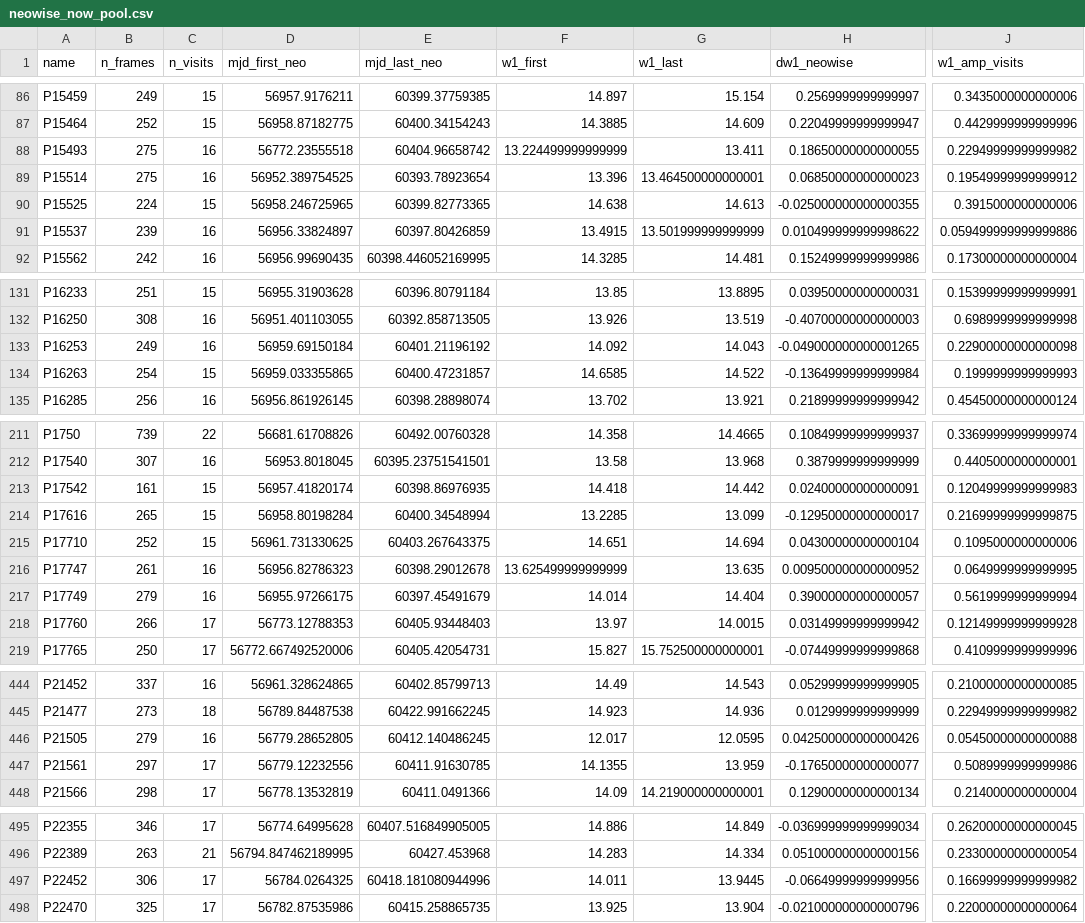
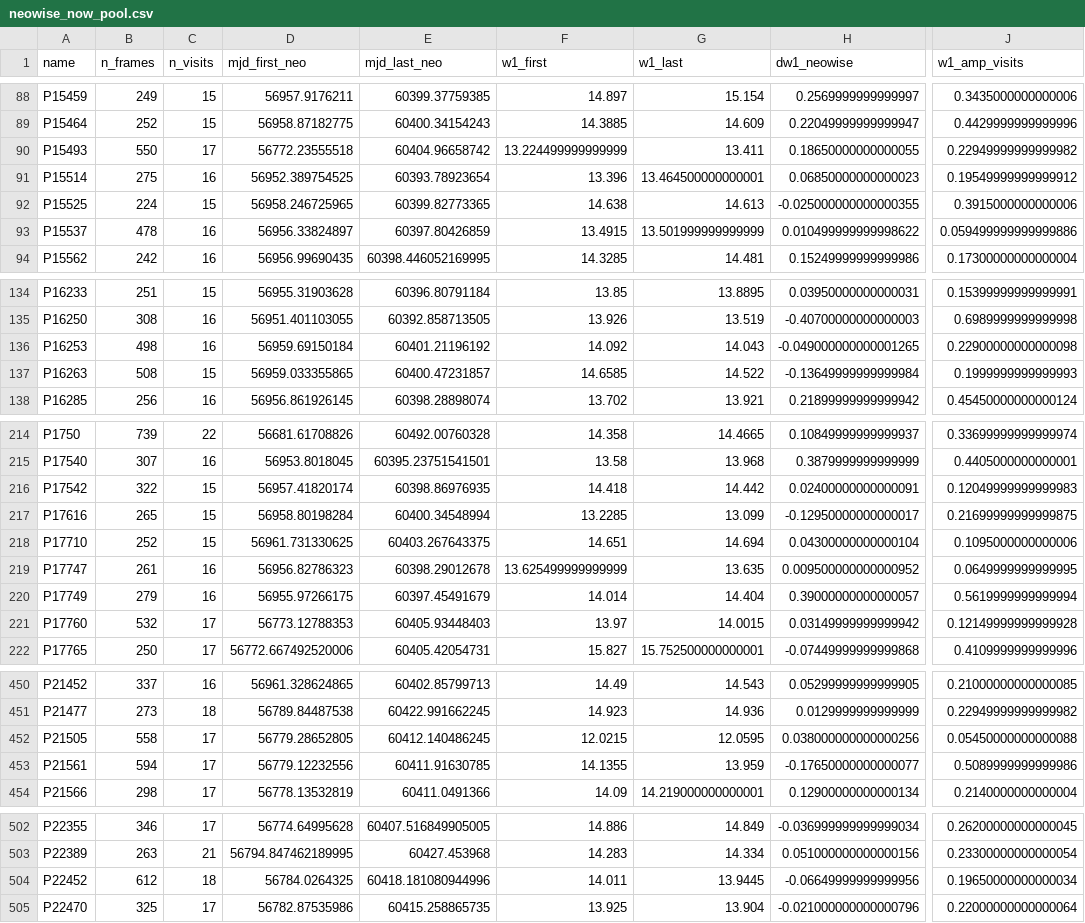
Before and after one commit to xoubish/CLAGN, a CSV file: data/neowise_now_pool.csv, drawn as a sheet; only a part is shown, gaps mark what is left out; addresses are those after the commit; the diff covers the shown part only; the diff names each change by its address in the sheet, - before the commit and + after, or states it on an @@ line.

```diff
--- a/data/neowise_now_pool.csv
+++ b/data/neowise_now_pool.csv
-B90 (n_frames): 275
+B90 (n_frames): 550
-C90 (n_visits): 16
+C90 (n_visits): 17
-B93 (n_frames): 239
+B93 (n_frames): 478
-B136 (n_frames): 249
+B136 (n_frames): 498
-B137 (n_frames): 254
+B137 (n_frames): 508
-B216 (n_frames): 161
+B216 (n_frames): 322
-B221 (n_frames): 266
+B221 (n_frames): 532
-B452 (n_frames): 279
+B452 (n_frames): 558
-C452 (n_visits): 16
+C452 (n_visits): 17
-F452 (w1_first): 12.017
+F452 (w1_first): 12.0215
-H452 (dw1_neowise): 0.042500000000000426
+H452 (dw1_neowise): 0.038000000000000256
-B453 (n_frames): 297
+B453 (n_frames): 594
-B504 (n_frames): 306
+B504 (n_frames): 612
-C504 (n_visits): 17
+C504 (n_visits): 18
-J504 (w1_amp_visits): 0.16699999999999982
+J504 (w1_amp_visits): 0.19650000000000034
```
Also changed, not shown: 8 added rows and 39 edited cells elsewhere in this file, data/neowise_now_zeltyn.csv, data/targets_oct26.csv, 25 other files.
